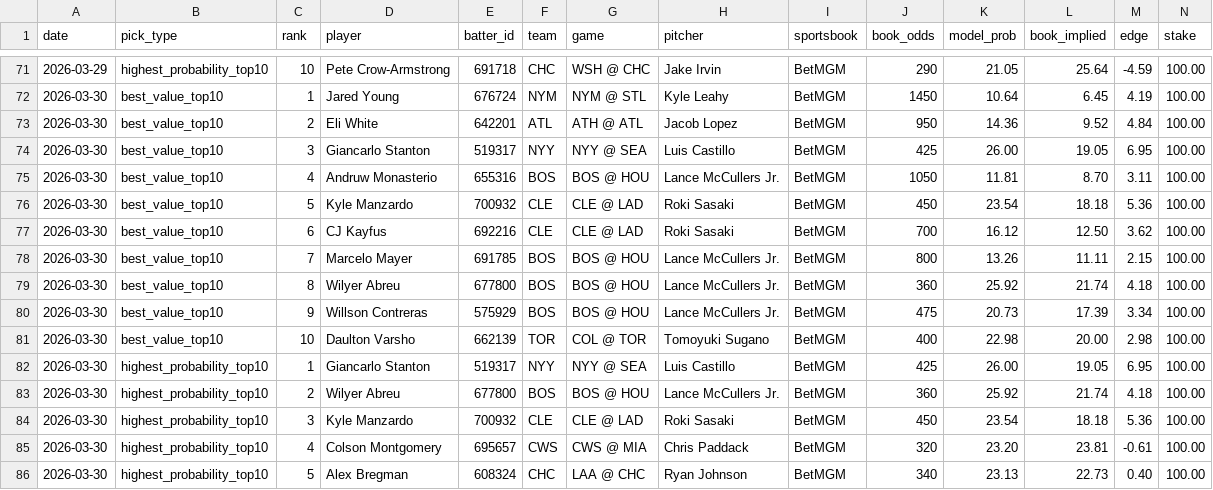
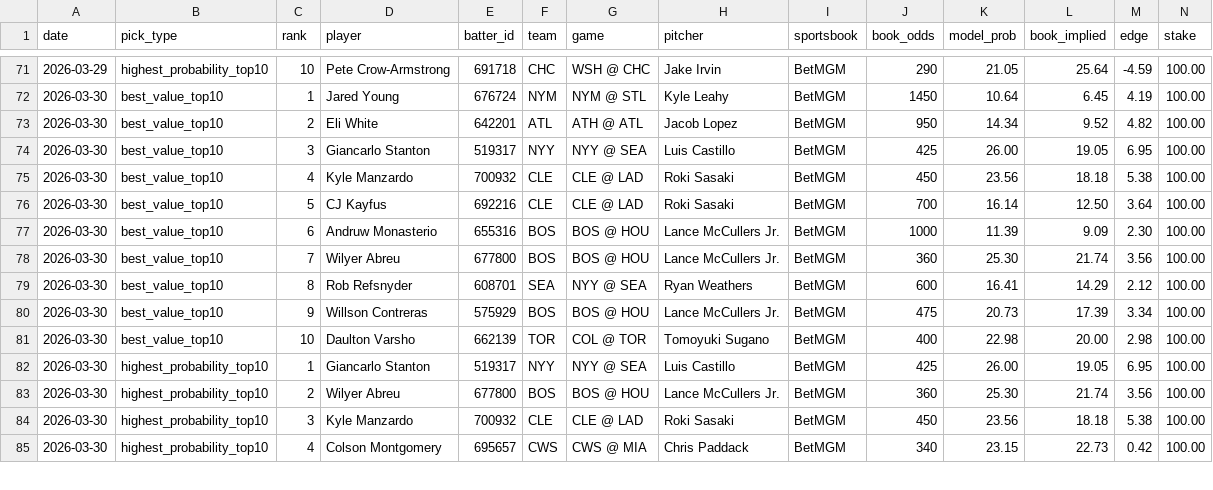
Before and after one commit to justinloo12/weight-room-hero-sim, a CSV file: picks_history.csv, drawn as a sheet; only a part is shown, gaps mark what is left out; removed rows and columns are numbered as before the commit, all else as after; rows hold the shown columns only; the diff covers the shown part only; the diff names each change by its address in the sheet, - before the commit and + after, or states it on an @@ line.

```diff
--- a/picks_history.csv
+++ b/picks_history.csv
-K73 (model_prob): 14.36
+K73 (model_prob): 14.34
-M73 (edge): 4.84
+M73 (edge): 4.82
-row 75: 2026-03-30 | best_value_top10 | 4 | Andruw Monasterio | 655316 | BOS | BOS @ HOU | Lance McCullers Jr. | BetMGM | 1050 | 11.81 | 8.70 | 3.11 | 100.00
-C75 (rank): 5
+C75 (rank): 4
-K75 (model_prob): 23.54
+K75 (model_prob): 23.56
-M75 (edge): 5.36
+M75 (edge): 5.38
-C76 (rank): 6
+C76 (rank): 5
-K76 (model_prob): 16.12
+K76 (model_prob): 16.14
-M76 (edge): 3.62
+M76 (edge): 3.64
-C77 (rank): 7
+C77 (rank): 6
-D77 (player): Marcelo Mayer
+D77 (player): Andruw Monasterio
-E77 (batter_id): 691785
+E77 (batter_id): 655316
-J77 (book_odds): 800
+J77 (book_odds): 1000
-K77 (model_prob): 13.26
+K77 (model_prob): 11.39
-L77 (book_implied): 11.11
+L77 (book_implied): 9.09
-M77 (edge): 2.15
+M77 (edge): 2.30
-C78 (rank): 8
+C78 (rank): 7
-K78 (model_prob): 25.92
+K78 (model_prob): 25.30
-M78 (edge): 4.18
+M78 (edge): 3.56
+row 79: 2026-03-30 | best_value_top10 | 8 | Rob Refsnyder | 608701 | SEA | NYY @ SEA | Ryan Weathers | BetMGM | 600 | 16.41 | 14.29 | 2.12 | 100.00
-K83 (model_prob): 25.92
+K83 (model_prob): 25.30
-M83 (edge): 4.18
+M83 (edge): 3.56
-K84 (model_prob): 23.54
+K84 (model_prob): 23.56
-M84 (edge): 5.36
+M84 (edge): 5.38
-J85 (book_odds): 320
+J85 (book_odds): 340
-K85 (model_prob): 23.20
+K85 (model_prob): 23.15
-L85 (book_implied): 23.81
+L85 (book_implied): 22.73
-M85 (edge): -0.61
+M85 (edge): 0.42
-row 86: 2026-03-30 | highest_probability_top10 | 5 | Alex Bregman | 608324 | CHC | LAA @ CHC | Ryan Johnson | BetMGM | 340 | 23.13 | 22.73 | 0.40 | 100.00
```
Also changed, not shown: 1 added row and 16 edited cells elsewhere in this file, 1 other file.
